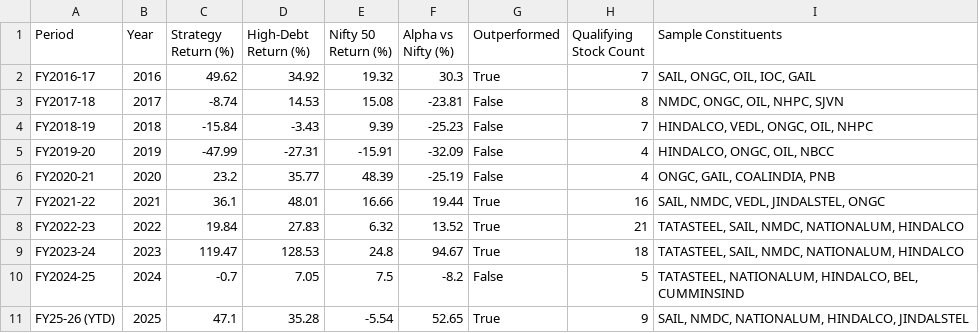
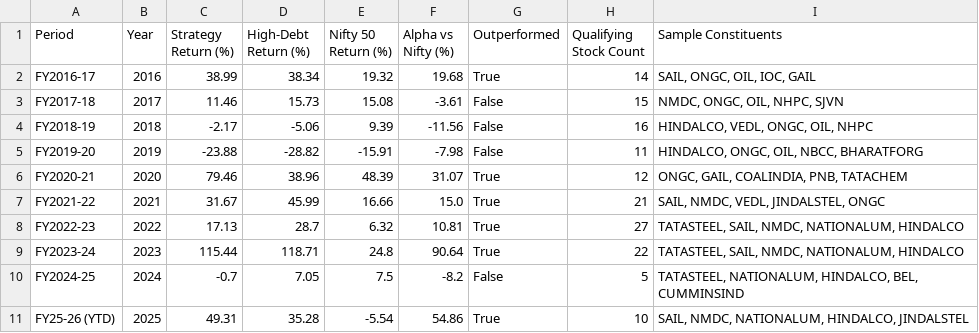
Before and after one commit to ReginRavi/stock_predict, a CSV file: output/backtest_10y_results.csv, drawn as a sheet.

Commit message:
Auto-update stock analysis & 10Y backtest data - 2026-10-20

```diff
--- a/output/backtest_10y_results.csv
+++ b/output/backtest_10y_results.csv
@@ -1,11 +1,11 @@
 Period,Year,Strategy Return (%),High-Debt Return (%),Nifty 50 Return (%),Alpha vs Nifty (%),Outperformed,Qualifying Stock Count,Sample Constituents
-FY2016-17,2016,49.62,34.92,19.32,30.3,True,7,"SAIL, ONGC, OIL, IOC, GAIL"
-FY2017-18,2017,-8.74,14.53,15.08,-23.81,False,8,"NMDC, ONGC, OIL, NHPC, SJVN"
-FY2018-19,2018,-15.84,-3.43,9.39,-25.23,False,7,"HINDALCO, VEDL, ONGC, OIL, NHPC"
-FY2019-20,2019,-47.99,-27.31,-15.91,-32.09,False,4,"HINDALCO, ONGC, OIL, NBCC"
-FY2020-21,2020,23.2,35.77,48.39,-25.19,False,4,"ONGC, GAIL, COALINDIA, PNB"
-FY2021-22,2021,36.1,48.01,16.66,19.44,True,16,"SAIL, NMDC, VEDL, JINDALSTEL, ONGC"
-FY2022-23,2022,19.84,27.83,6.32,13.52,True,21,"TATASTEEL, SAIL, NMDC, NATIONALUM, HINDALCO"
-FY2023-24,2023,119.47,128.53,24.8,94.67,True,18,"TATASTEEL, SAIL, NMDC, NATIONALUM, HINDALCO"
+FY2016-17,2016,38.99,38.34,19.32,19.68,True,14,"SAIL, ONGC, OIL, IOC, GAIL"
+FY2017-18,2017,11.46,15.73,15.08,-3.61,False,15,"NMDC, ONGC, OIL, NHPC, SJVN"
+FY2018-19,2018,-2.17,-5.06,9.39,-11.56,False,16,"HINDALCO, VEDL, ONGC, OIL, NHPC"
+FY2019-20,2019,-23.88,-28.82,-15.91,-7.98,False,11,"HINDALCO, ONGC, OIL, NBCC, BHARATFORG"
+FY2020-21,2020,79.46,38.96,48.39,31.07,True,12,"ONGC, GAIL, COALINDIA, PNB, TATACHEM"
+FY2021-22,2021,31.67,45.99,16.66,15.0,True,21,"SAIL, NMDC, VEDL, JINDALSTEL, ONGC"
+FY2022-23,2022,17.13,28.7,6.32,10.81,True,27,"TATASTEEL, SAIL, NMDC, NATIONALUM, HINDALCO"
+FY2023-24,2023,115.44,118.71,24.8,90.64,True,22,"TATASTEEL, SAIL, NMDC, NATIONALUM, HINDALCO"
 FY2024-25,2024,-0.7,7.05,7.5,-8.2,False,5,"TATASTEEL, NATIONALUM, HINDALCO, BEL, CUMMINSIND"
-FY25-26 (YTD),2025,47.1,35.28,-5.54,52.65,True,9,"SAIL, NMDC, NATIONALUM, HINDALCO, JINDALSTEL"
+FY25-26 (YTD),2025,49.31,35.28,-5.54,54.86,True,10,"SAIL, NMDC, NATIONALUM, HINDALCO, JINDALSTEL"
```
Also changed, not shown: 27 other files.
